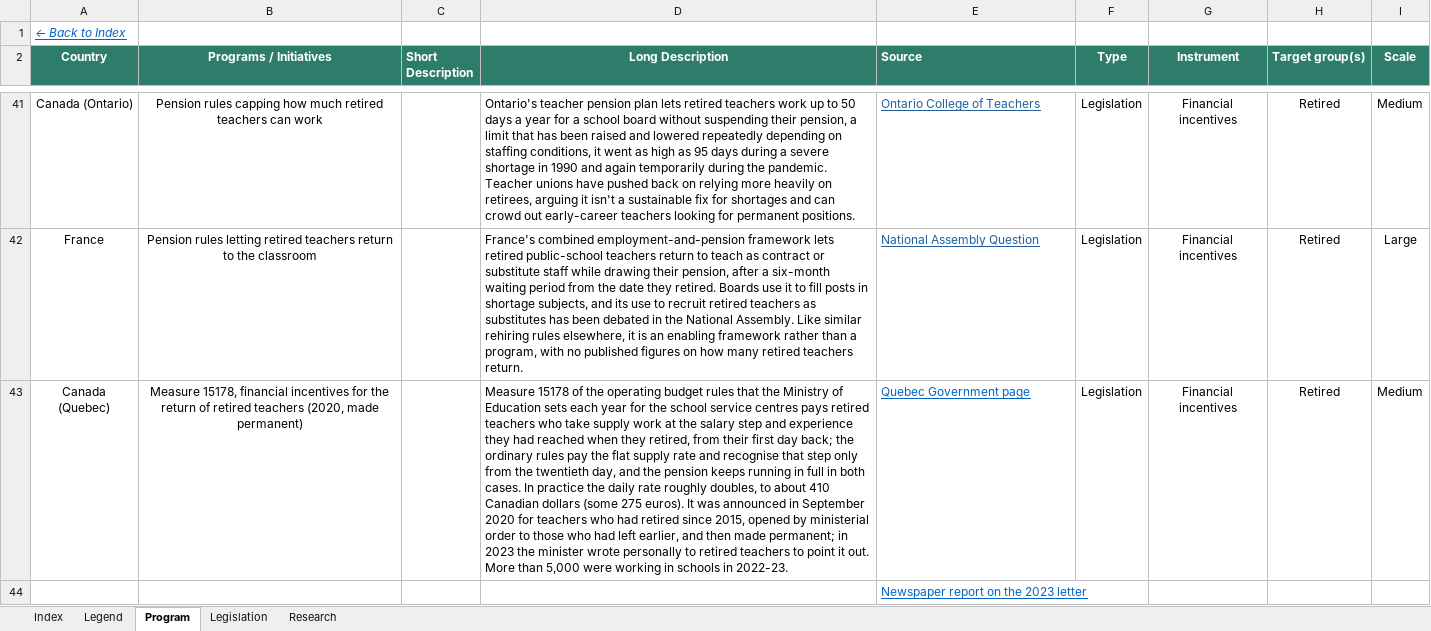
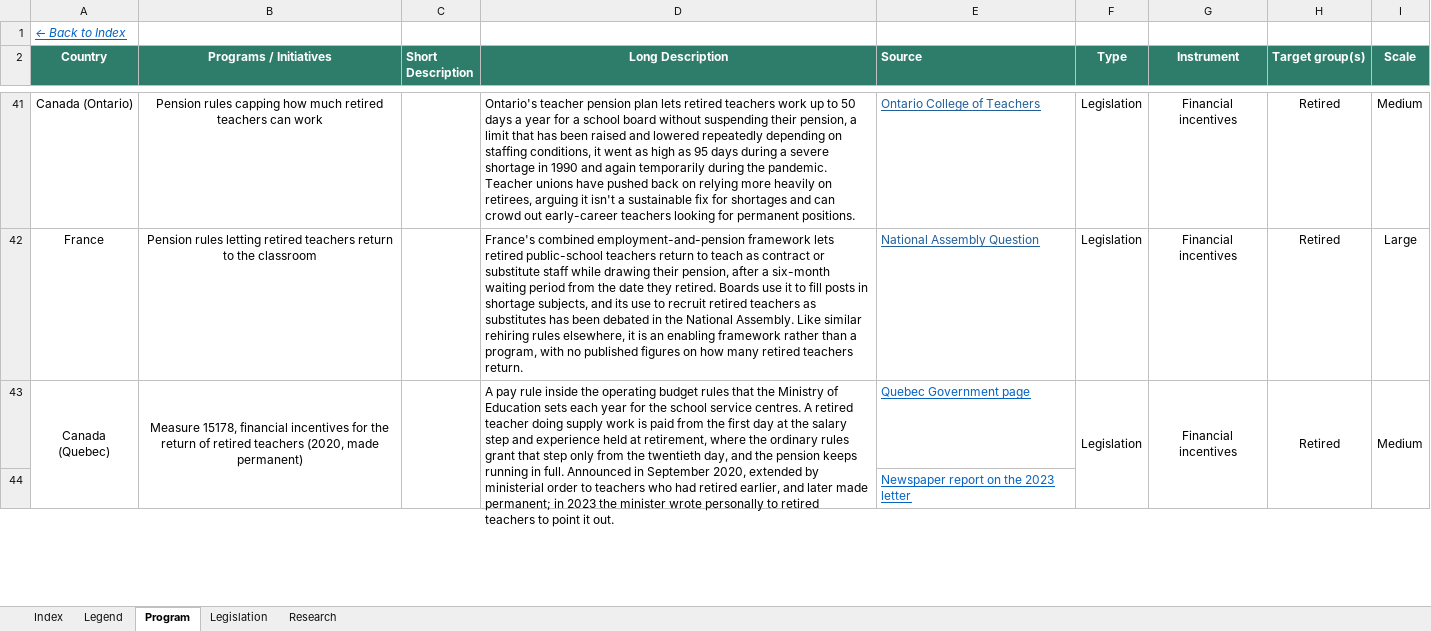
Before and after one commit to jedr1-ship-it/Alternative-Pathways----Quant, an Excel workbook: policies/INITIATIVES_A_COMPLETAR.xlsx, sheet Program, drawn as a sheet; only a part is shown, gaps mark what is left out; values as stored, in another font and other column widths than the file's, no borders; the diff covers the shown part only; the diff names each change by its address in the sheet, - before the commit and + after, or states it on an @@ line.

```diff
--- a/policies/INITIATIVES_A_COMPLETAR.xlsx (sheet Program)
+++ b/policies/INITIATIVES_A_COMPLETAR.xlsx (sheet Program)
+A43:A44 merged
+B43:B44 merged
+C43:C44 merged
-D43 (Long Description): Measure 15178 of the operating budget rules that the Ministry of Education sets each year for the school service centres pays retired teachers who take supply work at the salary step and experience they had reached when they retired, from their first day back; the ordinary rules pay the flat supply rate and recognise that step only from the twentieth day, and the pension keeps running in full in both cases. In practice the daily rate roughly doubles, to about 410 Canadian dollars (some 275 euros). It was announced in September 2020 for teachers who had retired since 2015, opened by ministerial order to those who had left earlier, and then made permanent; in 2023 the minister wrote personally to retired teachers to point it out. More than 5,000 were working in schools in 2022-23.
+D43 (Long Description): A pay rule inside the operating budget rules that the Ministry of Education sets each year for the school service centres. A retired teacher doing supply work is paid from the first day at the salary step and experience held at retirement, where the ordinary rules grant that step only from the twentieth day, and the pension keeps running in full. Announced in September 2020, extended by ministerial order to teachers who had retired earlier, and later made permanent; in 2023 the minister wrote personally to retired teachers to point it out.
+D43:D44 merged
+F43:F44 merged
+G43:G44 merged
+H43:H44 merged
+I43:I44 merged
```
Also changed, not shown: 8 edited cells and merged cells elsewhere in this sheet, sheet Legislation.
